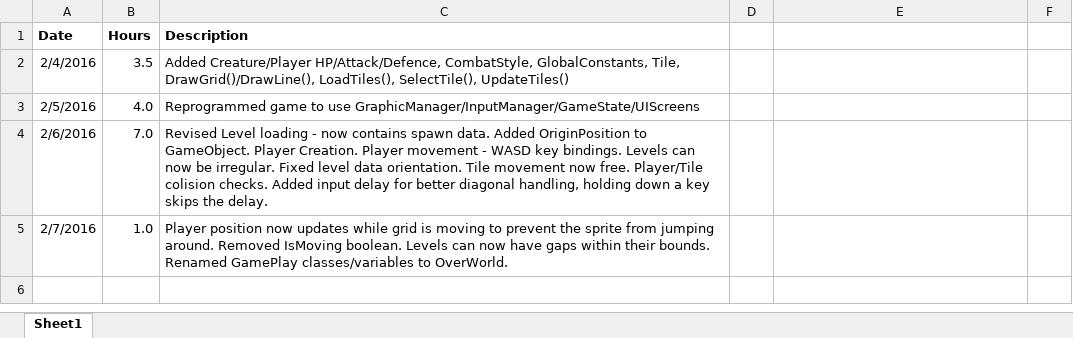
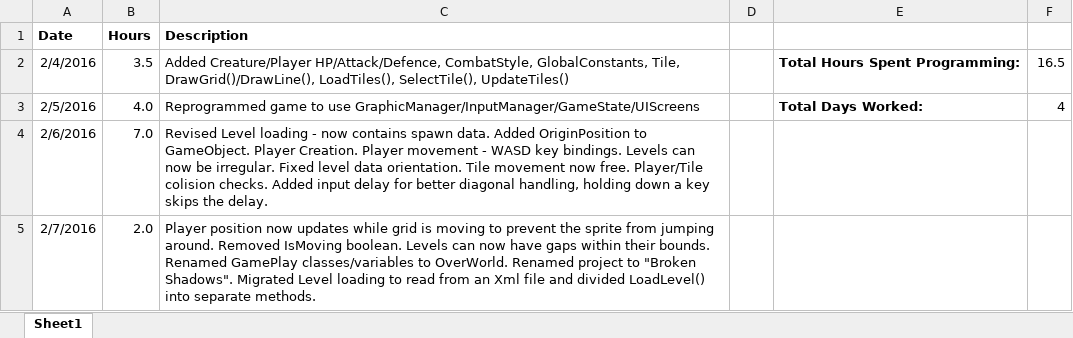
Before and after one commit to APlagman/Broken-Shadows, an Excel workbook: Log.xlsx, sheet Sheet1, drawn as a sheet; values as stored, in another font and other column widths than the file's, no borders; table styles not drawn; the diff names each change by its address in the sheet, - before the commit and + after, or states it on an @@ line.

Commit message:
Level Loading Revisions
Level loads from Xml using a LevelData object. Updated tile textures.
Rearranged tile fields and added variables to track if a tile is a goal.

```diff
--- a/Log.xlsx (sheet Sheet1)
+++ b/Log.xlsx (sheet Sheet1)
-E2: (empty)
+E2: Total Hours Spent Programming:
-F2: (empty)
+F2: 16.5
-E3: (empty)
+E3: Total Days Worked:
-F3: (empty)
+F3: 4
-B5 (Hours): 1.0
+B5 (Hours): 2.0
-C5 (Description): …to OverWorld.
+C5 (Description): …to OverWorld. Renamed project to "Broken Shadows". Migrated Level loading to read from an Xml file and divided LoadLevel() into separate methods.
```
Also changed, not shown: 14 other files.
